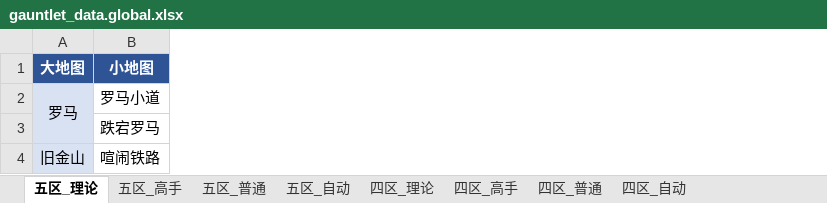
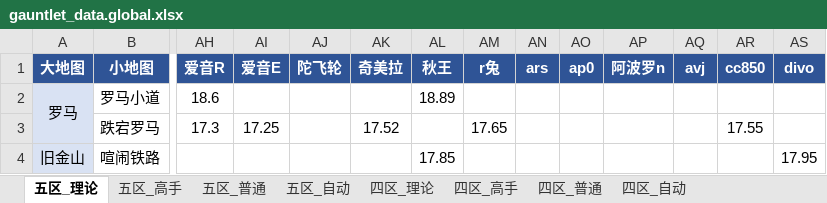
Before and after one commit to Testiphi/MutualExclusionAllocator, an Excel workbook: gauntlet_data.global.xlsx, sheet 五区_理论, drawn as a sheet; only a part is shown, gaps mark what is left out; values as stored, in another font and other column widths than the file's, no borders; the diff covers the shown part only; the diff names each change by its address in the sheet, - before the commit and + after, or states it on an @@ line.

```diff
--- a/gauntlet_data.global.xlsx (sheet 五区_理论)
+++ b/gauntlet_data.global.xlsx (sheet 五区_理论)
+column AH (爱音R), rows 2-3: 18.6 | 17.3
+column AI (爱音E), row 3: 17.25
+column AJ (陀飞轮), empty
+column AK (奇美拉), row 3: 17.52
+column AL (秋王), rows 2-4: 18.89 |  | 17.85
+column AM (r兔), row 3: 17.65
+column AN (ars), empty
+column AO (ap0), empty
+column AP (阿波罗n), empty
+column AQ (avj), empty
+column AR (cc850), row 3: 17.55
+column AS (divo), row 4: 17.95
```
Also changed, not shown: 14 added columns and 198 edited cells elsewhere in this sheet, sheet 四区_理论, sheet 五区_理论_特殊跑法, sheet 五区_高手_特殊跑法, sheet 四区_理论_特殊跑法, sheet 四区_高手_特殊跑法, sheet 五区_高手, 3 more sheets, other sheet tabs, 12 other files.
